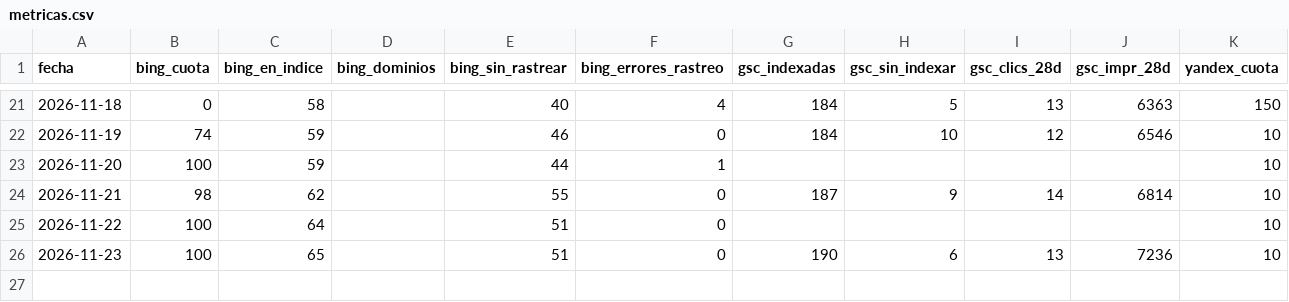
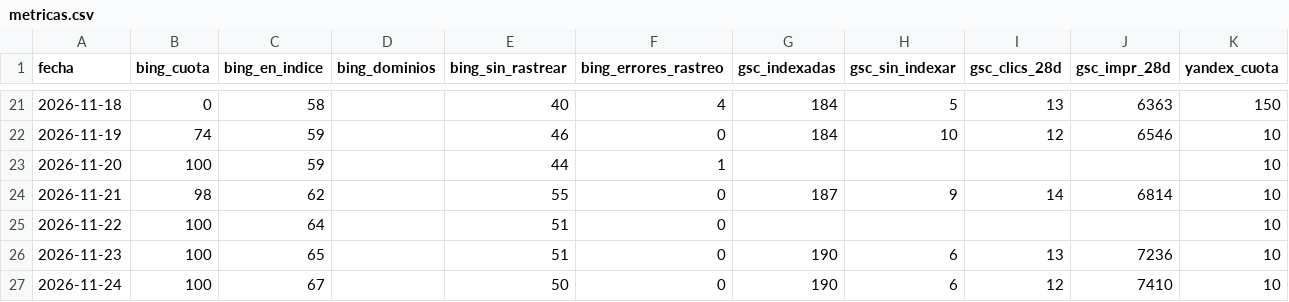
Before and after one commit to jvdgestor-design/avanza-web, a CSV file: motor/metricas.csv, drawn as a sheet; only a part is shown, gaps mark what is left out; the diff names each change by its address in the sheet, - before the commit and + after, or states it on an @@ line.

```diff
--- a/motor/metricas.csv
+++ b/motor/metricas.csv
+row 27: 2026-11-24 | 100 | 67 |  | 50 | 0 | 190 | 6 | 12 | 7410 | 10
```
Also changed, not shown: 2 other files.
